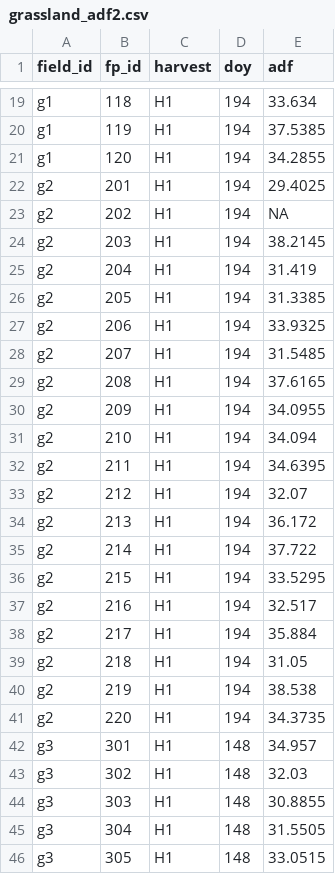
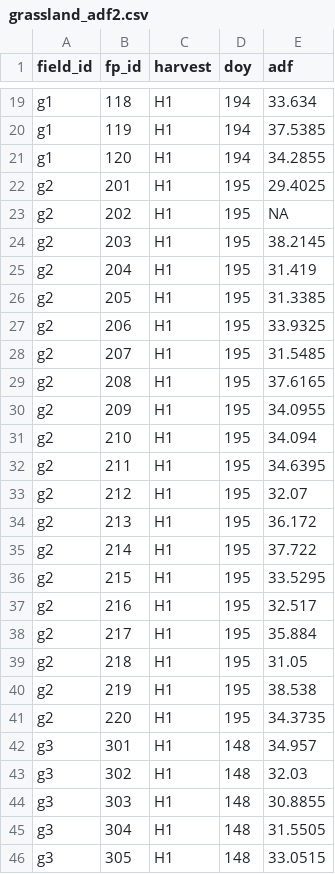
Before and after one commit to jmatics/fq_modelling_2018, a CSV file: input_wiz/adf/grassland_adf2.csv, drawn as a sheet; only a part is shown, gaps mark what is left out.

```diff
--- a/input_wiz/adf/grassland_adf2.csv
+++ b/input_wiz/adf/grassland_adf2.csv
@@ -21,22 +21,22 @@ g1,119,H1,194,37.5385
 g1,120,H1,194,34.2855
-g2,201,H1,194,29.4025
-g2,202,H1,194,NA
-g2,203,H1,194,38.2145
-g2,204,H1,194,31.419
-g2,205,H1,194,31.3385
-g2,206,H1,194,33.9325
-g2,207,H1,194,31.5485
-g2,208,H1,194,37.6165
-g2,209,H1,194,34.0955
-g2,210,H1,194,34.094
-g2,211,H1,194,34.6395
-g2,212,H1,194,32.07
-g2,213,H1,194,36.172
-g2,214,H1,194,37.722
-g2,215,H1,194,33.5295
-g2,216,H1,194,32.517
-g2,217,H1,194,35.884
-g2,218,H1,194,31.05
-g2,219,H1,194,38.538
-g2,220,H1,194,34.3735
+g2,201,H1,195,29.4025
+g2,202,H1,195,NA
+g2,203,H1,195,38.2145
+g2,204,H1,195,31.419
+g2,205,H1,195,31.3385
+g2,206,H1,195,33.9325
+g2,207,H1,195,31.5485
+g2,208,H1,195,37.6165
+g2,209,H1,195,34.0955
+g2,210,H1,195,34.094
+g2,211,H1,195,34.6395
+g2,212,H1,195,32.07
+g2,213,H1,195,36.172
+g2,214,H1,195,37.722
+g2,215,H1,195,33.5295
+g2,216,H1,195,32.517
+g2,217,H1,195,35.884
+g2,218,H1,195,31.05
+g2,219,H1,195,38.538
+g2,220,H1,195,34.3735
 g3,301,H1,148,34.957
```
Also changed, not shown: input_wiz/bm/g2_20180713_bm.csv, input_wiz/cn/grassland_cn.csv, 2 other files.
